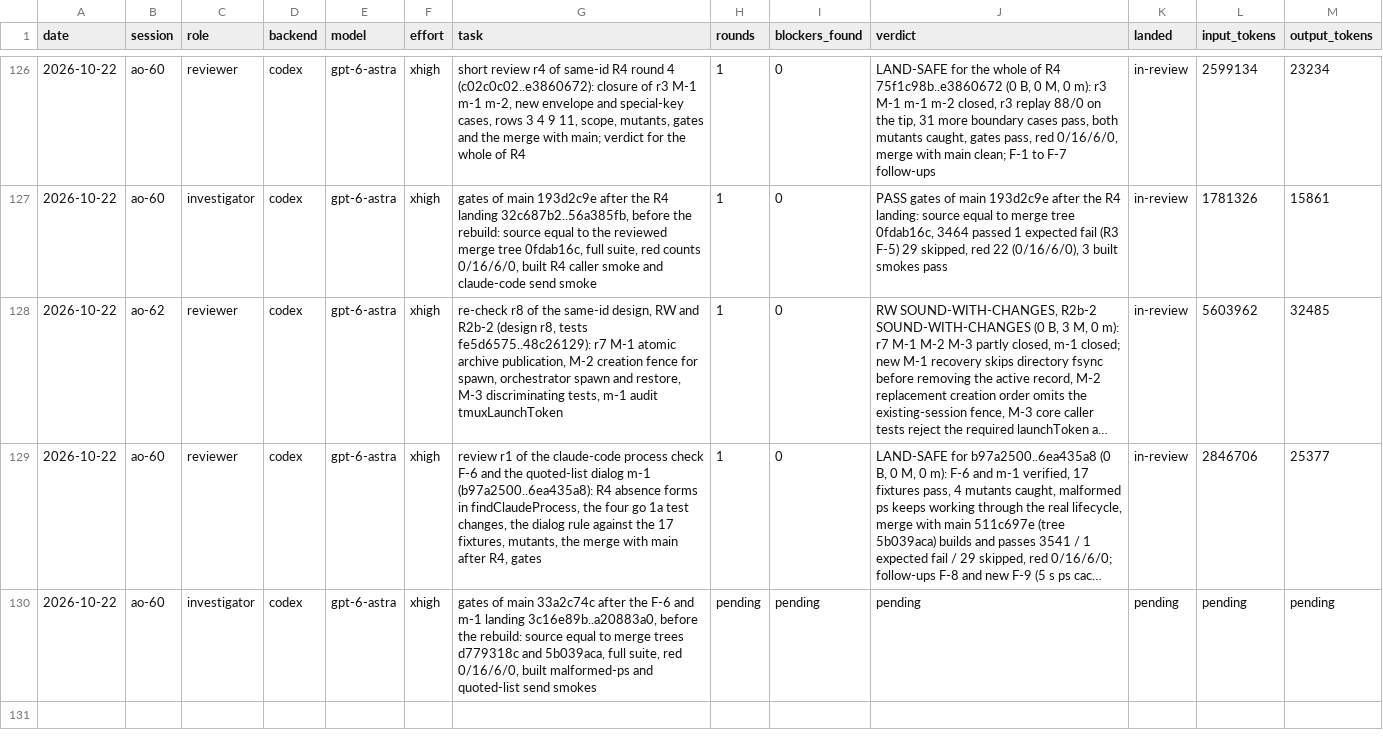
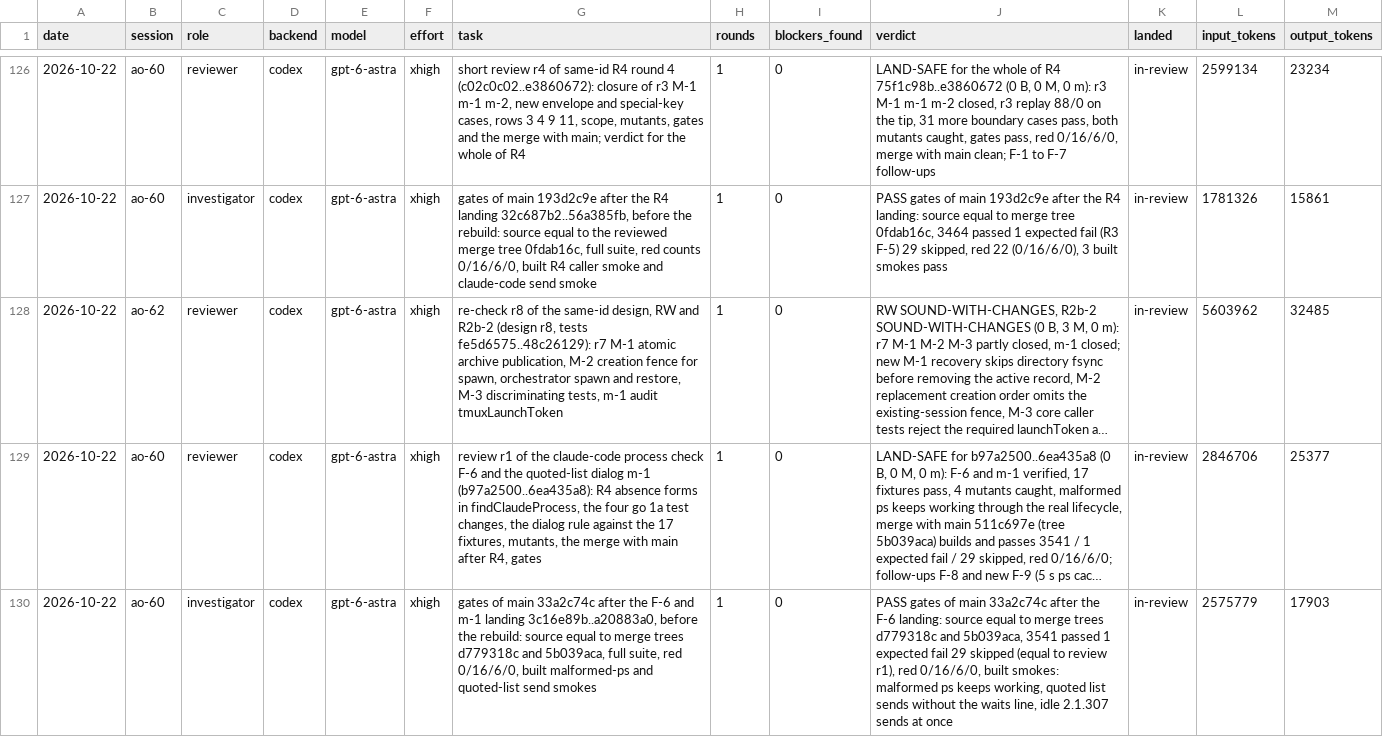
Before and after one commit to taisung/agent-orchestrator, a CSV file: development/artifacts/model_router_log/log.csv, drawn as a sheet; only a part is shown, gaps mark what is left out; long unchanged cells end in …; the diff names each change by its address in the sheet, - before the commit and + after, or states it on an @@ line.

Commit message:
docs(development): add the gates of main after the F-6 landing

```diff
--- a/development/artifacts/model_router_log/log.csv
+++ b/development/artifacts/model_router_log/log.csv
-H130 (rounds): pending
+H130 (rounds): 1
-I130 (blockers_found): pending
+I130 (blockers_found): 0
-J130 (verdict): pending
+J130 (verdict): PASS gates of main 33a2c74c after the F-6 landing: source equal to merge trees d779318c and 5b039aca, 3541 passed 1 expected fail 29 skipped (equal to review r1), red 0/16/6/0, built smokes: malformed ps keeps working, quoted list sends without the waits line, idle 2.1.307 sends at once
-K130 (landed): pending
+K130 (landed): in-review
-L130 (input_tokens): pending
+L130 (input_tokens): 2575779
-M130 (output_tokens): pending
+M130 (output_tokens): 17903
```
Also changed, not shown: 1 other file.
